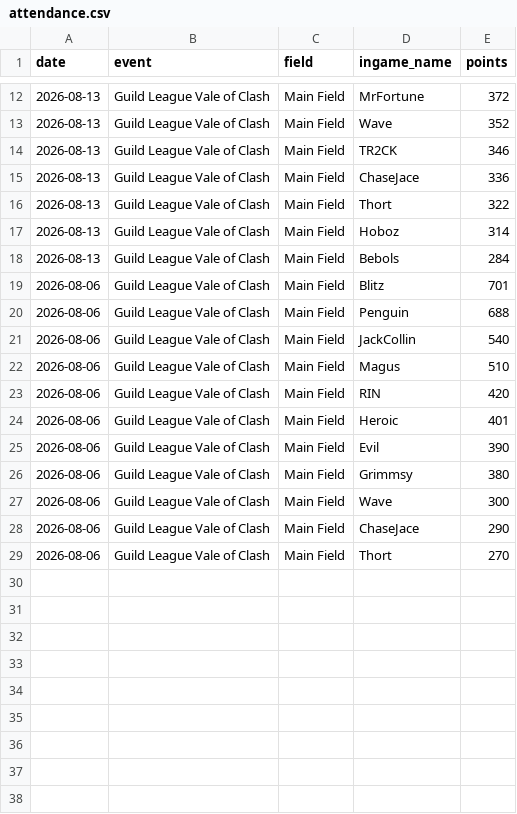
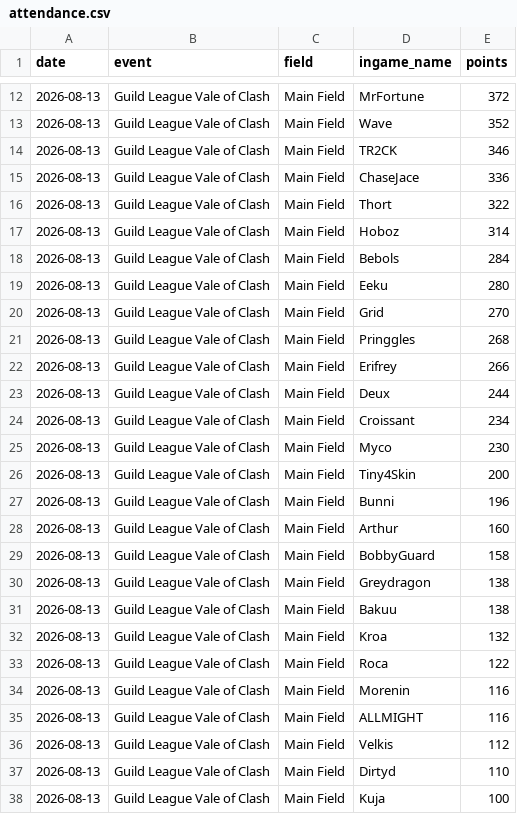
Before and after one commit to offothings/villains-guild, a CSV file: data/attendance.csv, drawn as a sheet; only a part is shown, gaps mark what is left out; the diff covers the shown part only.

Commit message:
Update attendance.csv

```diff
--- a/data/attendance.csv
+++ b/data/attendance.csv
@@ -18,12 +18,21 @@
 "2026-08-13","Guild League Vale of Clash","Main Field","Bebols","284"
-"2026-08-06","Guild League Vale of Clash","Main Field","Blitz","701"
-"2026-08-06","Guild League Vale of Clash","Main Field","Penguin","688"
-"2026-08-06","Guild League Vale of Clash","Main Field","JackCollin","540"
-"2026-08-06","Guild League Vale of Clash","Main Field","Magus","510"
-"2026-08-06","Guild League Vale of Clash","Main Field","RIN","420"
-"2026-08-06","Guild League Vale of Clash","Main Field","Heroic","401"
-"2026-08-06","Guild League Vale of Clash","Main Field","Evil","390"
-"2026-08-06","Guild League Vale of Clash","Main Field","Grimmsy","380"
-"2026-08-06","Guild League Vale of Clash","Main Field","Wave","300"
-"2026-08-06","Guild League Vale of Clash","Main Field","ChaseJace","290"
-"2026-08-06","Guild League Vale of Clash","Main Field","Thort","270"
+"2026-08-13","Guild League Vale of Clash","Main Field","Eeku","280"
+"2026-08-13","Guild League Vale of Clash","Main Field","Grid","270"
+"2026-08-13","Guild League Vale of Clash","Main Field","Pringgles","268"
+"2026-08-13","Guild League Vale of Clash","Main Field","Erifrey","266"
+"2026-08-13","Guild League Vale of Clash","Main Field","Deux","244"
+"2026-08-13","Guild League Vale of Clash","Main Field","Croissant","234"
+"2026-08-13","Guild League Vale of Clash","Main Field","Myco","230"
+"2026-08-13","Guild League Vale of Clash","Main Field","Tiny4Skin","200"
+"2026-08-13","Guild League Vale of Clash","Main Field","Bunni","196"
+"2026-08-13","Guild League Vale of Clash","Main Field","Arthur","160"
+"2026-08-13","Guild League Vale of Clash","Main Field","BobbyGuard","158"
+"2026-08-13","Guild League Vale of Clash","Main Field","Greydragon","138"
+"2026-08-13","Guild League Vale of Clash","Main Field","Bakuu","138"
+"2026-08-13","Guild League Vale of Clash","Main Field","Kroa","132"
+"2026-08-13","Guild League Vale of Clash","Main Field","Roca","122"
+"2026-08-13","Guild League Vale of Clash","Main Field","Morenin","116"
+"2026-08-13","Guild League Vale of Clash","Main Field","ALLMIGHT","116"
+"2026-08-13","Guild League Vale of Clash","Main Field","Velkis","112"
+"2026-08-13","Guild League Vale of Clash","Main Field","Dirtyd","110"
+"2026-08-13","Guild League Vale of Clash","Main Field","Kuja","100"
```
Also changed, not shown: 7 added rows elsewhere in this file.
